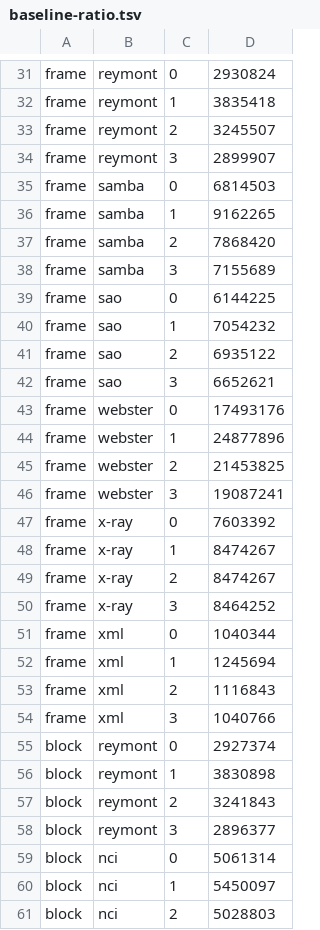
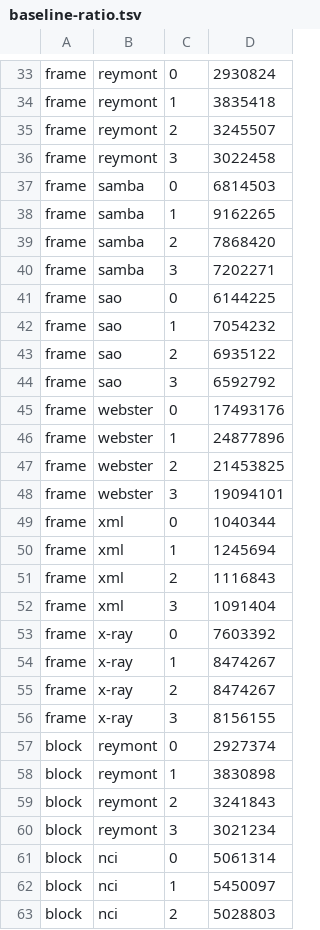
Before and after one commit to YadeWira/lz5-ex, a TSV file: bench/baseline-ratio.tsv, drawn as a sheet; only a part is shown, gaps mark what is left out; the diff covers the shown part only.

```diff
--- a/bench/baseline-ratio.tsv
+++ b/bench/baseline-ratio.tsv
@@ -33,3 +35,3 @@ frame	reymont	1	3835418
 frame	reymont	2	3245507
-frame	reymont	3	2899907
+frame	reymont	3	3022458
 frame	samba	0	6814503
@@ -37,3 +39,3 @@ frame	samba	1	9162265
 frame	samba	2	7868420
-frame	samba	3	7155689
+frame	samba	3	7202271
 frame	sao	0	6144225
@@ -41,3 +43,3 @@ frame	sao	1	7054232
 frame	sao	2	6935122
-frame	sao	3	6652621
+frame	sao	3	6592792
 frame	webster	0	17493176
@@ -45,3 +47,7 @@ frame	webster	1	24877896
 frame	webster	2	21453825
-frame	webster	3	19087241
+frame	webster	3	19094101
+frame	xml	0	1040344
+frame	xml	1	1245694
+frame	xml	2	1116843
+frame	xml	3	1091404
 frame	x-ray	0	7603392
@@ -49,7 +55,3 @@ frame	x-ray	1	8474267
 frame	x-ray	2	8474267
-frame	x-ray	3	8464252
-frame	xml	0	1040344
-frame	xml	1	1245694
-frame	xml	2	1116843
-frame	xml	3	1040766
+frame	x-ray	3	8156155
 block	reymont	0	2927374
@@ -57,3 +59,3 @@ block	reymont	1	3830898
 block	reymont	2	3241843
-block	reymont	3	2896377
+block	reymont	3	3021234
 block	nci	0	5061314
```
Also changed, not shown: 2 added rows and 17 edited cells elsewhere in this file, 1 other file.
